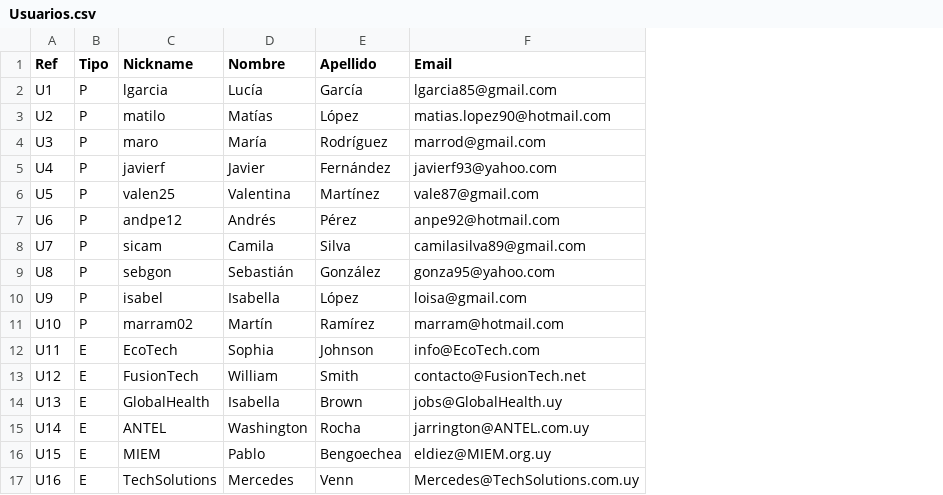
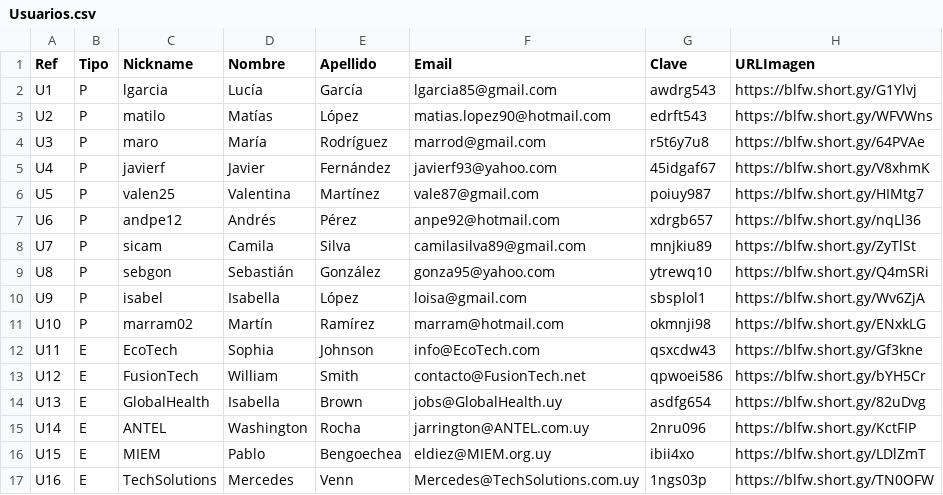
Before and after one commit to ivan1arriola/curso_tprog_2023, a CSV file: Entrega2/Entrega2B/trabajo.uy/EstacionDeTrabajo/src/main/datos/Usuarios.csv, drawn as a sheet; the diff names each change by its address in the sheet, - before the commit and + after, or states it on an @@ line.

```diff
--- a/Entrega2/Entrega2B/trabajo.uy/EstacionDeTrabajo/src/main/datos/Usuarios.csv
+++ b/Entrega2/Entrega2B/trabajo.uy/EstacionDeTrabajo/src/main/datos/Usuarios.csv
+column G (Clave), rows 2-17: awdrg543 | edrft543 | r5t6y7u8 | 45idgaf67 | poiuy987 | xdrgb657 | mnjkiu89 | ytrewq10 | sbsplol1 | okmnji98 | qsxcdw43 | qpwoei586 | asdfg654 | 2nru096 | ibii4xo | 1ngs03p
+column H (URLImagen), rows 2-17: https://blfw.short.gy/G1Ylvj | https://blfw.short.gy/WFVWns | https://blfw.short.gy/64PVAe | https://blfw.short.gy/V8xhmK | https://blfw.short.gy/HIMtg7 | https://blfw.short.gy/nqLl36 | https://blfw.short.gy/ZyTlSt | https://blfw.short.gy/Q4mSRi | https://blfw.short.gy/Wv6ZjA | https://blfw.short.gy/ENxkLG | https://blfw.short.gy/Gf3kne | https://blfw.short.gy/bYH5Cr | https://blfw.short.gy/82uDvg | https://blfw.short.gy/KctFIP | https://blfw.short.gy/LDlZmT | https://blfw.short.gy/TN0OFW
```
Also changed, not shown: Entrega2/Entrega2B/trabajo.uy/EstacionDeTrabajo/src/main/datos/OfertasLaborales.csv, Entrega2/Entrega2B/trabajo.uy/EstacionDeTrabajo/src/main/datos/Paquetes.csv, 18 other files.
